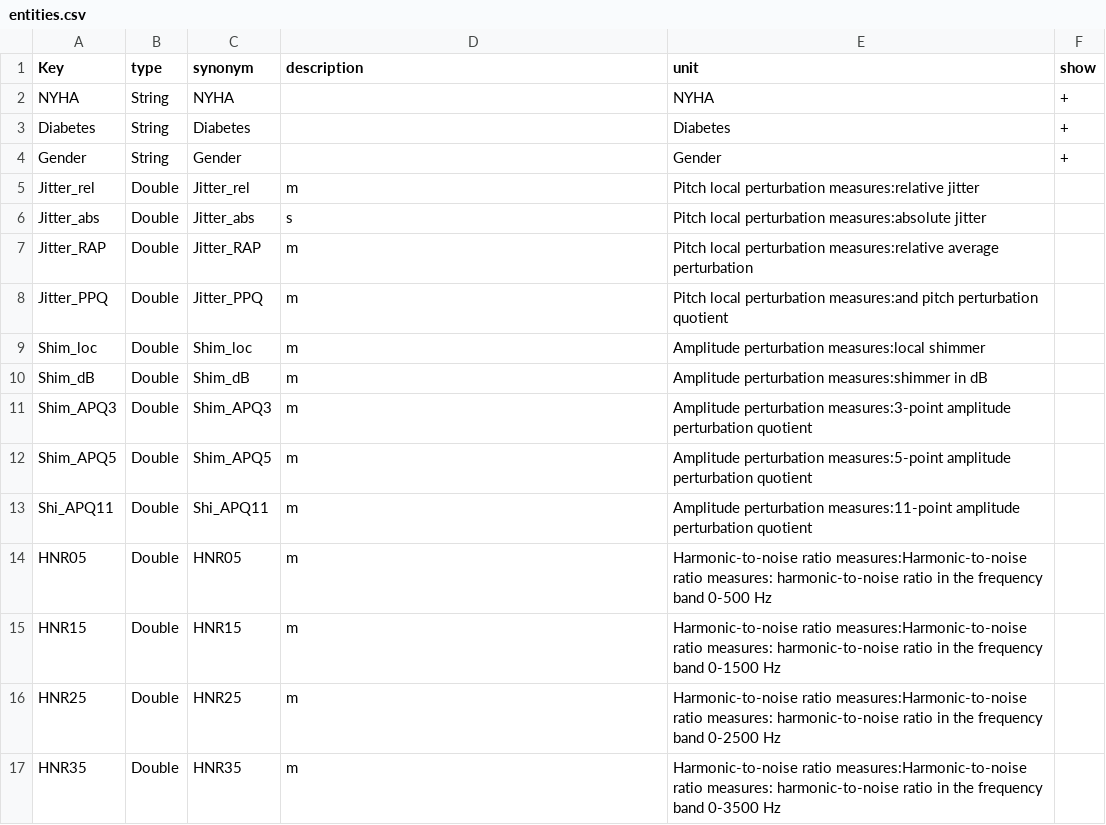
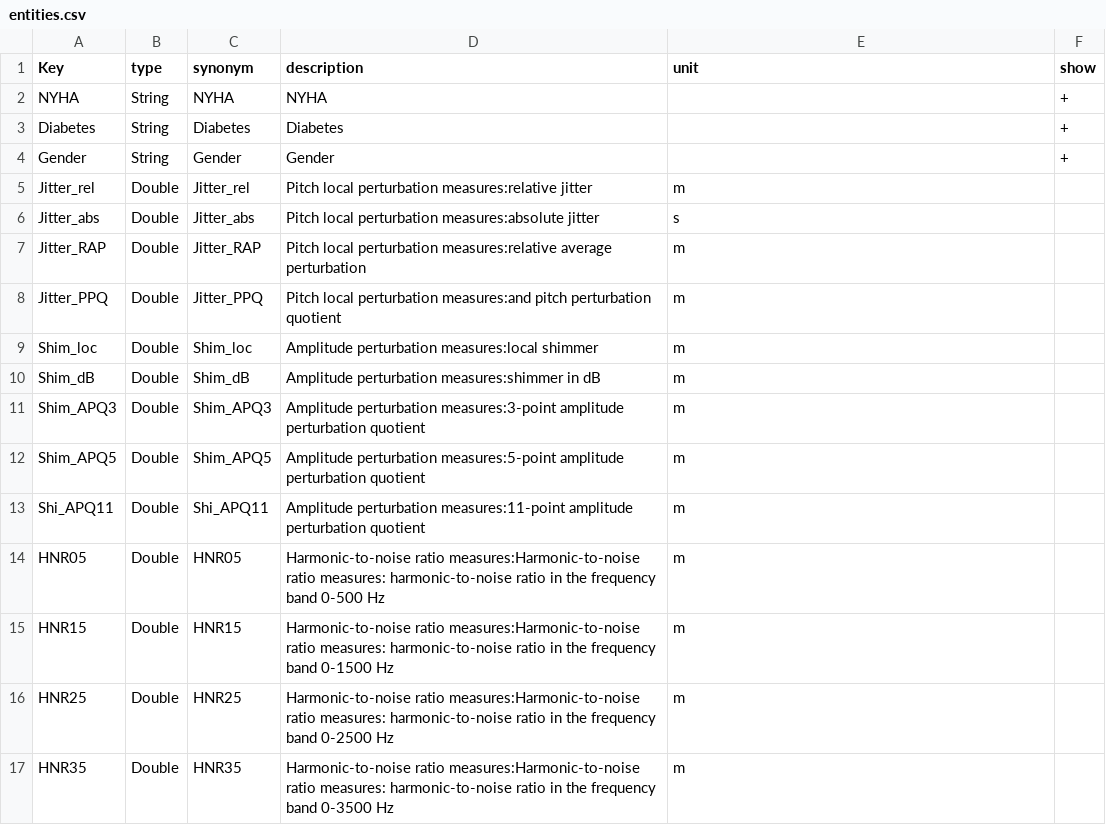
Before and after one commit to dieterich-lab/medex, a CSV file: dataset_examples/entities.csv, drawn as a sheet; only a part is shown; the diff covers the shown part only.

```diff
--- a/dataset_examples/entities.csv
+++ b/dataset_examples/entities.csv
@@ -1,17 +1,17 @@
 Key,type,synonym,description,unit,show
-NYHA,String,NYHA,,NYHA,+
-Diabetes,String,Diabetes,,Diabetes,+
-Gender,String,Gender,,Gender,+
-Jitter_rel,Double,Jitter_rel,m,Pitch local perturbation measures:relative jitter,
-Jitter_abs,Double,Jitter_abs,s,Pitch local perturbation measures:absolute jitter,
-Jitter_RAP,Double,Jitter_RAP,m,Pitch local perturbation measures:relative average perturbation,
-Jitter_PPQ,Double,Jitter_PPQ,m,Pitch local perturbation measures:and pitch perturbation quotient,
-Shim_loc,Double,Shim_loc,m,Amplitude perturbation measures:local shimmer,
-Shim_dB,Double,Shim_dB,m,Amplitude perturbation measures:shimmer in dB,
-Shim_APQ3,Double,Shim_APQ3,m,Amplitude perturbation measures:3-point amplitude perturbation quotient,
-Shim_APQ5,Double,Shim_APQ5,m,Amplitude perturbation measures:5-point amplitude perturbation quotient,
-Shi_APQ11,Double,Shi_APQ11,m,Amplitude perturbation measures:11-point amplitude perturbation quotient,
-HNR05,Double,HNR05,m,Harmonic-to-noise ratio measures:Harmonic-to-noise ratio measures: harmonic-to-noise ratio in the frequency band 0-500 Hz,
-HNR15,Double,HNR15,m,Harmonic-to-noise ratio measures:Harmonic-to-noise ratio measures: harmonic-to-noise ratio in the frequency band 0-1500 Hz,
-HNR25,Double,HNR25,m,Harmonic-to-noise ratio measures:Harmonic-to-noise ratio measures: harmonic-to-noise ratio in the frequency band 0-2500 Hz,
-HNR35,Double,HNR35,m,Harmonic-to-noise ratio measures:Harmonic-to-noise ratio measures: harmonic-to-noise ratio in the frequency band 0-3500 Hz,
+NYHA,String,NYHA,NYHA,,+
+Diabetes,String,Diabetes,Diabetes,,+
+Gender,String,Gender,Gender,,+
+Jitter_rel,Double,Jitter_rel,Pitch local perturbation measures:relative jitter,m,
+Jitter_abs,Double,Jitter_abs,Pitch local perturbation measures:absolute jitter,s,
+Jitter_RAP,Double,Jitter_RAP,Pitch local perturbation measures:relative average perturbation,m,
+Jitter_PPQ,Double,Jitter_PPQ,Pitch local perturbation measures:and pitch perturbation quotient,m,
+Shim_loc,Double,Shim_loc,Amplitude perturbation measures:local shimmer,m,
+Shim_dB,Double,Shim_dB,Amplitude perturbation measures:shimmer in dB,m,
+Shim_APQ3,Double,Shim_APQ3,Amplitude perturbation measures:3-point amplitude perturbation quotient,m,
+Shim_APQ5,Double,Shim_APQ5,Amplitude perturbation measures:5-point amplitude perturbation quotient,m,
+Shi_APQ11,Double,Shi_APQ11,Amplitude perturbation measures:11-point amplitude perturbation quotient,m,
+HNR05,Double,HNR05,Harmonic-to-noise ratio measures:Harmonic-to-noise ratio measures: harmonic-to-noise ratio in the frequency band 0-500 Hz,m,
+HNR15,Double,HNR15,Harmonic-to-noise ratio measures:Harmonic-to-noise ratio measures: harmonic-to-noise ratio in the frequency band 0-1500 Hz,m,
+HNR25,Double,HNR25,Harmonic-to-noise ratio measures:Harmonic-to-noise ratio measures: harmonic-to-noise ratio in the frequency band 0-2500 Hz,m,
+HNR35,Double,HNR35,Harmonic-to-noise ratio measures:Harmonic-to-noise ratio measures: harmonic-to-noise ratio in the frequency band 0-3500 Hz,m,
```
Also changed, not shown: 62 edited cells elsewhere in this file, 4 other files.
